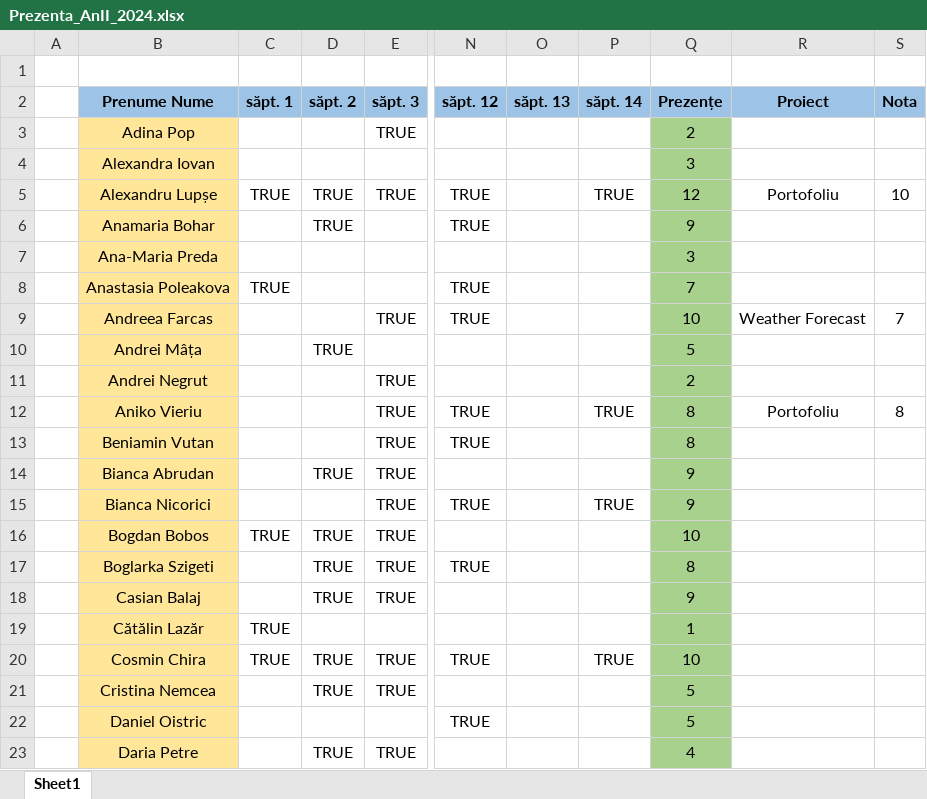
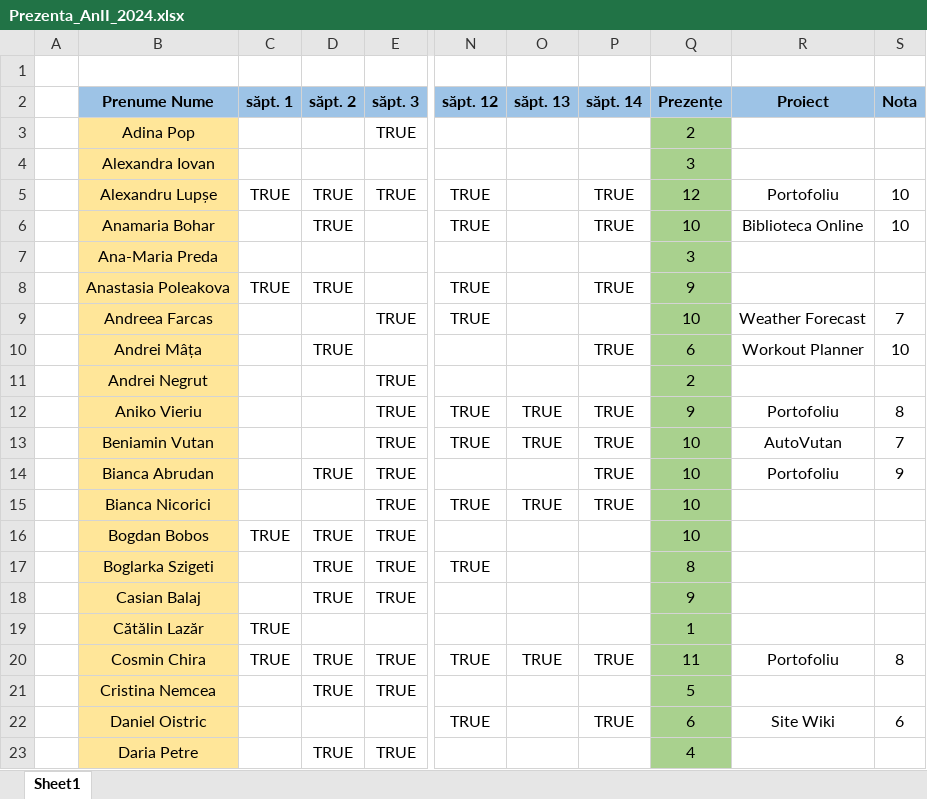
Before and after one commit to PelleRemus/Facultate_Promotia_2023_2026, an Excel workbook: MetodeAvansateDeProgramare/Prezenta_AnII_2024.xlsx, sheet Sheet1, drawn as a sheet; only a part is shown, gaps mark what is left out; values as stored, in another font and other column widths than the file's, no borders; conditional formats not drawn; the diff covers the shown part only; the diff names each change by its address in the sheet, - before the commit and + after, or states it on an @@ line.

Commit message:
note si prezente

```diff
--- a/MetodeAvansateDeProgramare/Prezenta_AnII_2024.xlsx (sheet Sheet1)
+++ b/MetodeAvansateDeProgramare/Prezenta_AnII_2024.xlsx (sheet Sheet1)
-P6 (săpt. 14): (empty)
+P6 (săpt. 14): TRUE
-Q6 (Prezențe): 9
+Q6 (Prezențe): 10
-R6 (Proiect): (empty)
+R6 (Proiect): Biblioteca Online
-S6 (Nota): (empty)
+S6 (Nota): 10
-D8 (săpt. 2): (empty)
+D8 (săpt. 2): TRUE
-P8 (săpt. 14): (empty)
+P8 (săpt. 14): TRUE
-Q8 (Prezențe): 7
+Q8 (Prezențe): 9
-P10 (săpt. 14): (empty)
+P10 (săpt. 14): TRUE
-Q10 (Prezențe): 5
+Q10 (Prezențe): 6
-R10 (Proiect): (empty)
+R10 (Proiect): Workout Planner
-S10 (Nota): (empty)
+S10 (Nota): 10
-O12:O13 (săpt. 13): (empty)
+O12:O13 (săpt. 13): TRUE
-Q12 (Prezențe): 8
+Q12 (Prezențe): 9
-P13:P14 (săpt. 14): (empty)
+P13:P14 (săpt. 14): TRUE
-Q13 (Prezențe): 8
+Q13 (Prezențe): 10
-R13 (Proiect): (empty)
+R13 (Proiect): AutoVutan
-S13 (Nota): (empty)
+S13 (Nota): 7
-Q14:Q15 (Prezențe): 9
+Q14:Q15 (Prezențe): 10
-R14 (Proiect): (empty)
+R14 (Proiect): Portofoliu
-S14 (Nota): (empty)
+S14 (Nota): 9
-O15 (săpt. 13): (empty)
+O15 (săpt. 13): TRUE
-O20 (săpt. 13): (empty)
+O20 (săpt. 13): TRUE
-Q20 (Prezențe): 10
+Q20 (Prezențe): 11
-R20 (Proiect): (empty)
+R20 (Proiect): Portofoliu
-S20 (Nota): (empty)
+S20 (Nota): 8
-P22 (săpt. 14): (empty)
+P22 (săpt. 14): TRUE
-Q22 (Prezențe): 5
+Q22 (Prezențe): 6
-R22 (Proiect): (empty)
+R22 (Proiect): Site Wiki
-S22 (Nota): (empty)
+S22 (Nota): 6
```
Also changed, not shown: 78 edited cells elsewhere in this sheet.
